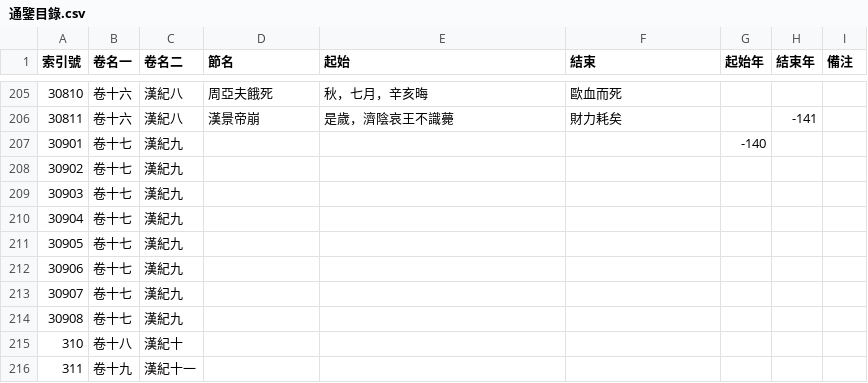
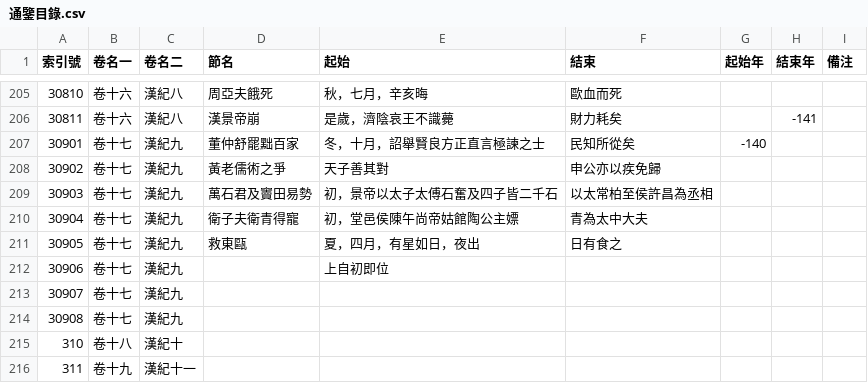
Before and after one commit to gamefang/zizhitongjian, a CSV file: 主要數據/通鑒目錄.csv, drawn as a sheet; only a part is shown, gaps mark what is left out.

```diff
--- a/主要數據/通鑒目錄.csv
+++ b/主要數據/通鑒目錄.csv
@@ -206,8 +206,8 @@
 30811,卷十六,漢紀八,漢景帝崩,是歲，濟陰哀王不識薨,財力耗矣,,-141,
-30901,卷十七,漢紀九,,,,-140,,
-30902,卷十七,漢紀九,,,,,,
-30903,卷十七,漢紀九,,,,,,
-30904,卷十七,漢紀九,,,,,,
-30905,卷十七,漢紀九,,,,,,
-30906,卷十七,漢紀九,,,,,,
+30901,卷十七,漢紀九,董仲舒罷黜百家,冬，十月，詔舉賢良方正直言極諫之士,民知所從矣,-140,,
+30902,卷十七,漢紀九,黃老儒術之爭,天子善其對,申公亦以疾免歸,,,
+30903,卷十七,漢紀九,萬石君及竇田易勢,初，景帝以太子太傅石奮及四子皆二千石,以太常柏至侯許昌為丞相,,,
+30904,卷十七,漢紀九,衛子夫衛青得寵,初，堂邑侯陳午尚帝姑館陶公主嫖,青為太中大夫,,,
+30905,卷十七,漢紀九,救東甌,夏，四月，有星如日，夜出,日有食之,,,
+30906,卷十七,漢紀九,,上自初即位,,,,
 30907,卷十七,漢紀九,,,,,,
```
Also changed, not shown: 主要數據/人物總表.csv.
